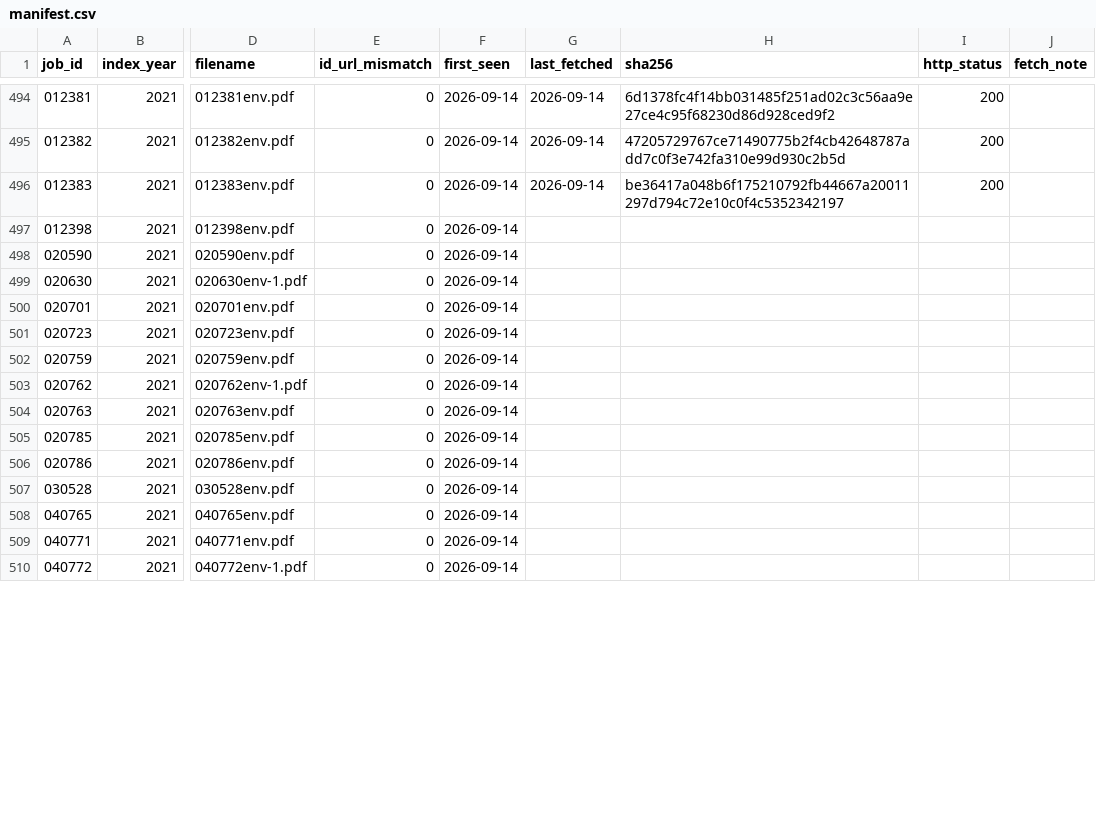
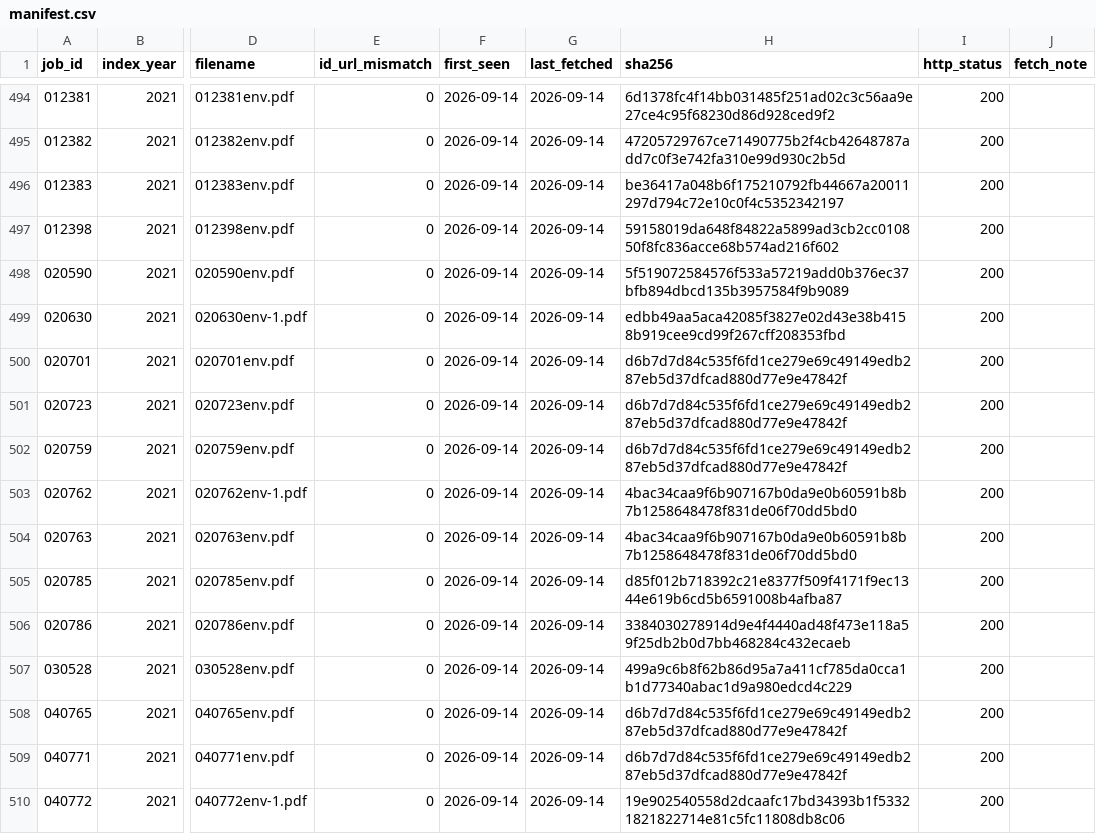
Before and after one commit to barnettm23/ARDOT-Assess-Bats, a CSV file: data/manifest.csv, drawn as a sheet; only a part is shown, gaps mark what is left out; the diff covers the shown part only; the diff names each change by its address in the sheet, - before the commit and + after, or states it on an @@ line.

```diff
--- a/data/manifest.csv
+++ b/data/manifest.csv
-G497:G510 (last_fetched): (empty)
+G497:G510 (last_fetched): 2026-09-14
-H497 (sha256): (empty)
+H497 (sha256): 59158019da648f84822a5899ad3cb2cc010850f8fc836acce68b574ad216f602
-I497:I510 (http_status): (empty)
+I497:I510 (http_status): 200
-H498 (sha256): (empty)
+H498 (sha256): 5f519072584576f533a57219add0b376ec37bfb894dbcd135b3957584f9b9089
-H499 (sha256): (empty)
+H499 (sha256): edbb49aa5aca42085f3827e02d43e38b4158b919cee9cd99f267cff208353fbd
-H500:H502 (sha256): (empty)
+H500:H502 (sha256): d6b7d7d84c535f6fd1ce279e69c49149edb287eb5d37dfcad880d77e9e47842f
-H503:H504 (sha256): (empty)
+H503:H504 (sha256): 4bac34caa9f6b907167b0da9e0b60591b8b7b1258648478f831de06f70dd5bd0
-H505 (sha256): (empty)
+H505 (sha256): d85f012b718392c21e8377f509f4171f9ec1344e619b6cd5b6591008b4afba87
-H506 (sha256): (empty)
+H506 (sha256): 3384030278914d9e4f4440ad48f473e118a59f25db2b0d7bb468284c432ecaeb
-H507 (sha256): (empty)
+H507 (sha256): 499a9c6b8f62b86d95a7a411cf785da0cca1b1d77340abac1d9a980edcd4c229
-H508:H509 (sha256): (empty)
+H508:H509 (sha256): d6b7d7d84c535f6fd1ce279e69c49149edb287eb5d37dfcad880d77e9e47842f
-H510 (sha256): (empty)
+H510 (sha256): 19e902540558d2dcaafc17bd34393b1f53321821822714e81c5fc11808db8c06
```
Also changed, not shown: 78 edited cells elsewhere in this file, 2 other files.
